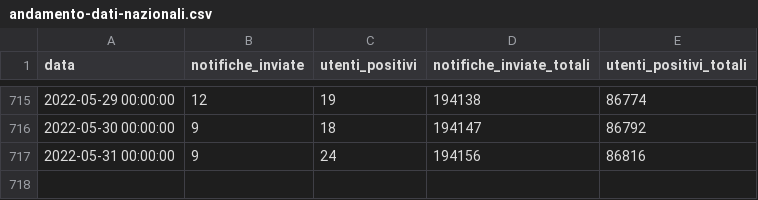
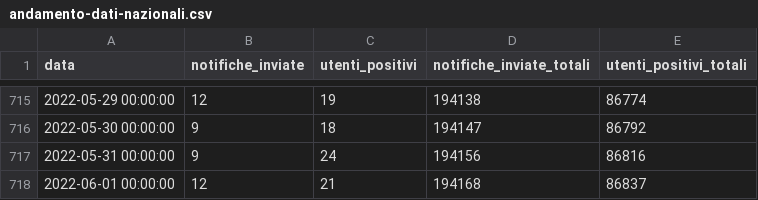
Before and after one commit to immuni-app/web-site, a CSV file: src/assets/json/andamento-dati-nazionali.csv, drawn as a sheet; only a part is shown, gaps mark what is left out; the diff names each change by its address in the sheet, - before the commit and + after, or states it on an @@ line.

```diff
--- a/src/assets/json/andamento-dati-nazionali.csv
+++ b/src/assets/json/andamento-dati-nazionali.csv
+row 718: 2022-06-01 00:00:00 | 12 | 21 | 194168 | 86837
```
Also changed, not shown: 1 other file.
